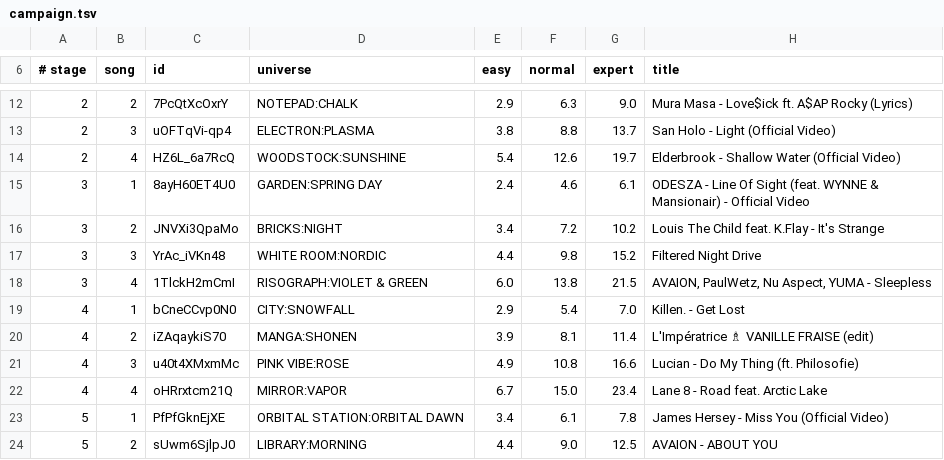
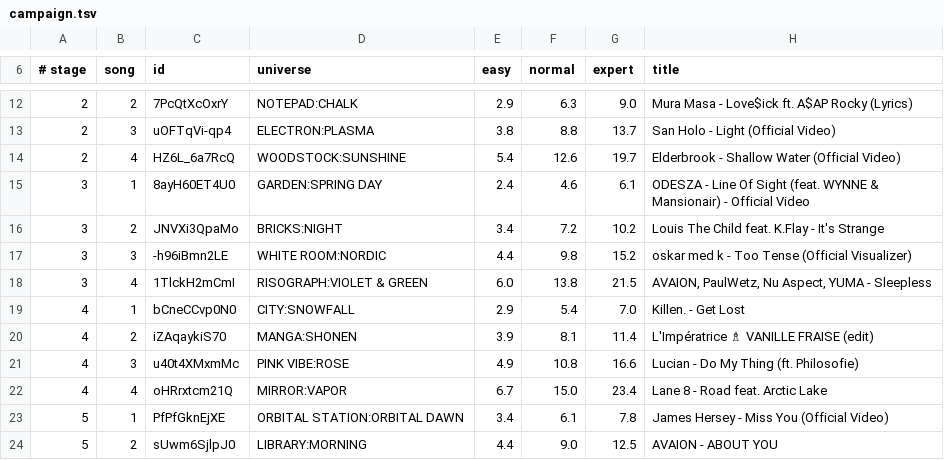
Before and after one commit to Gregwar/refall, a TSV file: data/campaign.tsv, drawn as a sheet; only a part is shown, gaps mark what is left out.

```diff
--- a/data/campaign.tsv
+++ b/data/campaign.tsv
@@ -16,3 +16,3 @@
 3	2	JNVXi3QpaMo	BRICKS:NIGHT	3.4	7.2	10.2	Louis The Child feat. K.Flay - It's Strange
-3	3	YrAc_iVKn48	WHITE ROOM:NORDIC	4.4	9.8	15.2	Filtered Night Drive
+3	3	-h96iBmn2LE	WHITE ROOM:NORDIC	4.4	9.8	15.2	oskar med k - Too Tense (Official Visualizer)
 3	4	1TlckH2mCmI	RISOGRAPH:VIOLET & GREEN	6.0	13.8	21.5	AVAION, PaulWetz, Nu Aspect, YUMA - Sleepless
```
